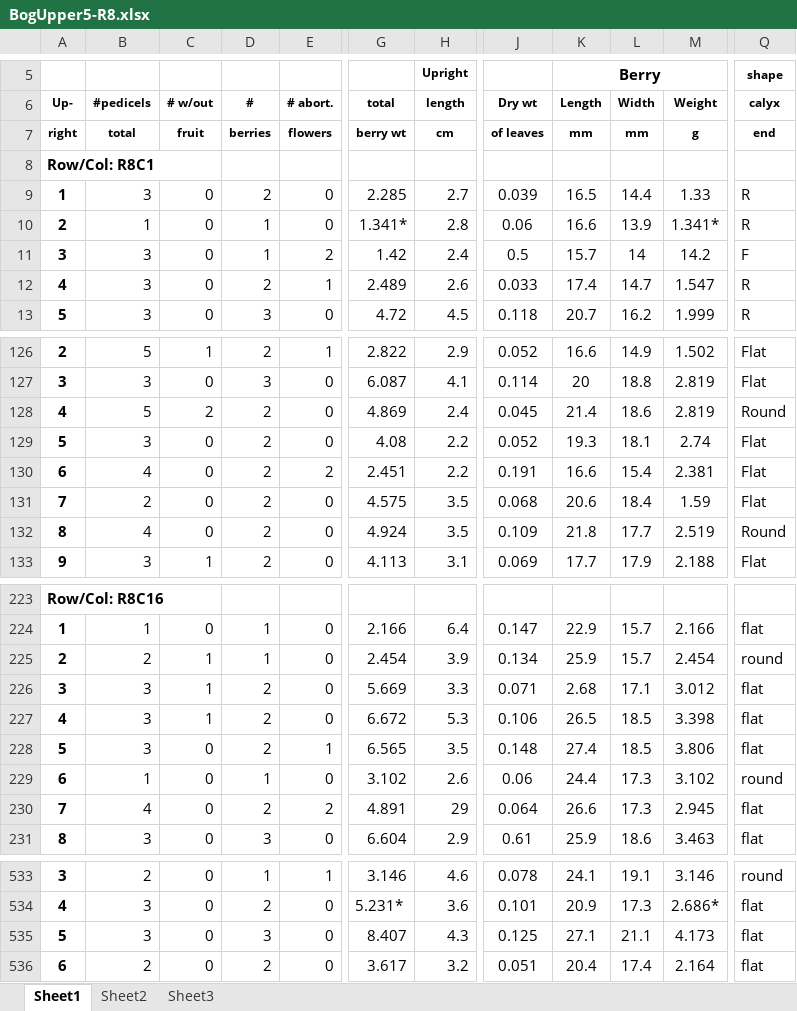
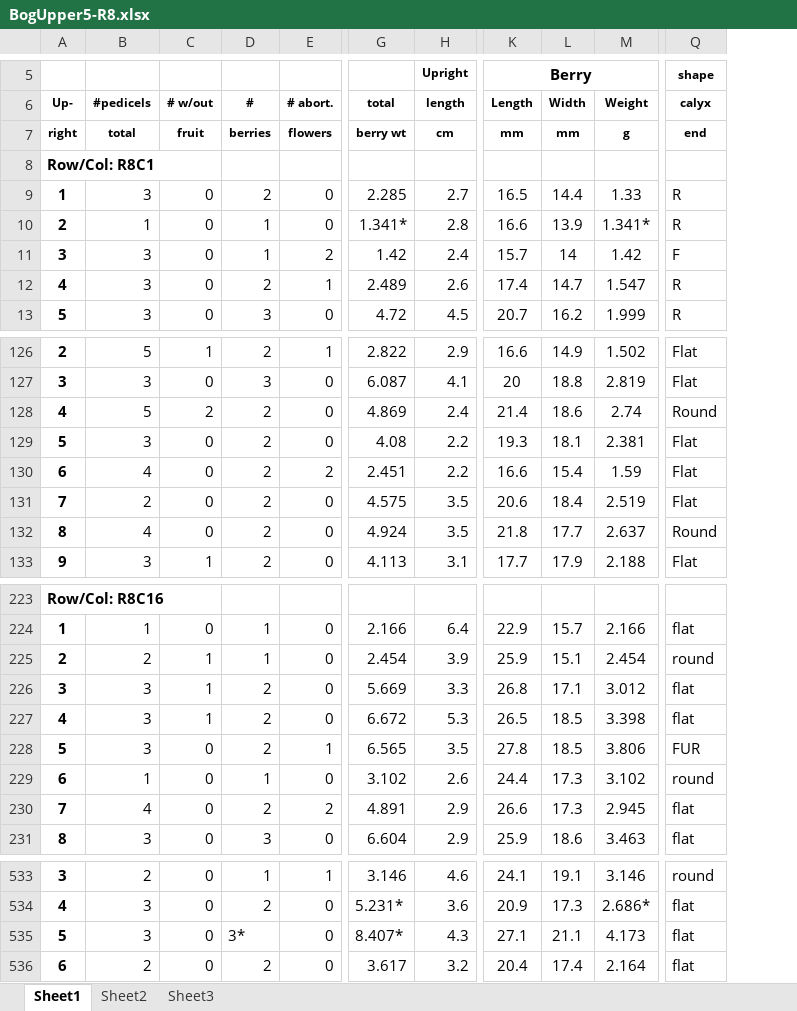
Before and after one commit to bliptrip/CNJ0x-Trait-Mapping, an Excel workbook: Data/phenotypic data/RawData/2012 Data/BogUpper5-R8.xlsx, sheet Sheet1, drawn as a sheet; only a part is shown, gaps mark what is left out; values as stored, in another font and other column widths than the file's, no borders; the diff covers the shown part only; the diff names each change by its address in the sheet, - before the commit and + after, or states it on an @@ line.

Commit message:
Adding manually curated data

```diff
--- a/Data/phenotypic data/RawData/2012 Data/BogUpper5-R8.xlsx (sheet Sheet1)
+++ b/Data/phenotypic data/RawData/2012 Data/BogUpper5-R8.xlsx (sheet Sheet1)
@@ column J (Dry wt) hidden, rows 7-13: of leaves |  | 0.039 | 0.06 | 0.5 | 0.033 | 0.118; rows 126-133: 0.052 | 0.114 | 0.045 | 0.052 | 0.191 | 0.068 | 0.109 | 0.069; rows 224-231: 0.147 | 0.134 | 0.071 | 0.106 | 0.148 | 0.06 | 0.064 | 0.61; rows 533-536: 0.078 | 0.101 | 0.125 | 0.051 @@
-M11 (Weight): 14.2
+M11 (Weight): 1.42
-M128 (Weight): 2.819
+M128 (Weight): 2.74
-M129 (Weight): 2.74
+M129 (Weight): 2.381
-M130 (Weight): 2.381
+M130 (Weight): 1.59
-M131 (Weight): 1.59
+M131 (Weight): 2.519
-M132 (Weight): 2.519
+M132 (Weight): 2.637
-L225 (Width): 15.7
+L225 (Width): 15.1
-K226 (Length): 2.68
+K226 (Length): 26.8
-K228 (Length): 27.4
+K228 (Length): 27.8
-Q228 (calyx): flat
+Q228 (calyx): FUR
-H230 (length): 29
+H230 (length): 2.9
-D535 (#): 3
+D535 (#): 3*
-G535 (total): 8.407
+G535 (total): 8.407*
```
Also changed, not shown: 41 edited cells elsewhere in this sheet.
